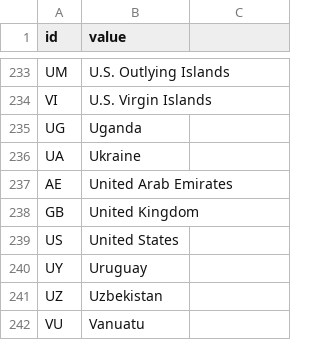
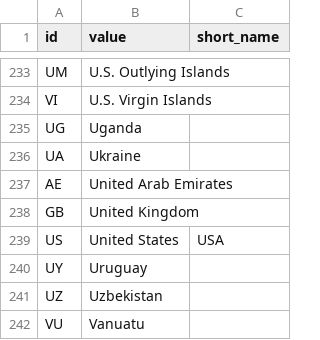
Before and after one commit to ez404-36/vroomly, a CSV file: backend/default_data/csv_files/country.csv, drawn as a sheet; only a part is shown, gaps mark what is left out; the diff names each change by its address in the sheet, - before the commit and + after, or states it on an @@ line.

```diff
--- a/backend/default_data/csv_files/country.csv
+++ b/backend/default_data/csv_files/country.csv
-C1: (empty)
+C1: short_name
-C239 (short_name): (empty)
+C239 (short_name): USA
```
Also changed, not shown: backend/default_data/csv_files/vehicle_brand.csv, 26 other files.
